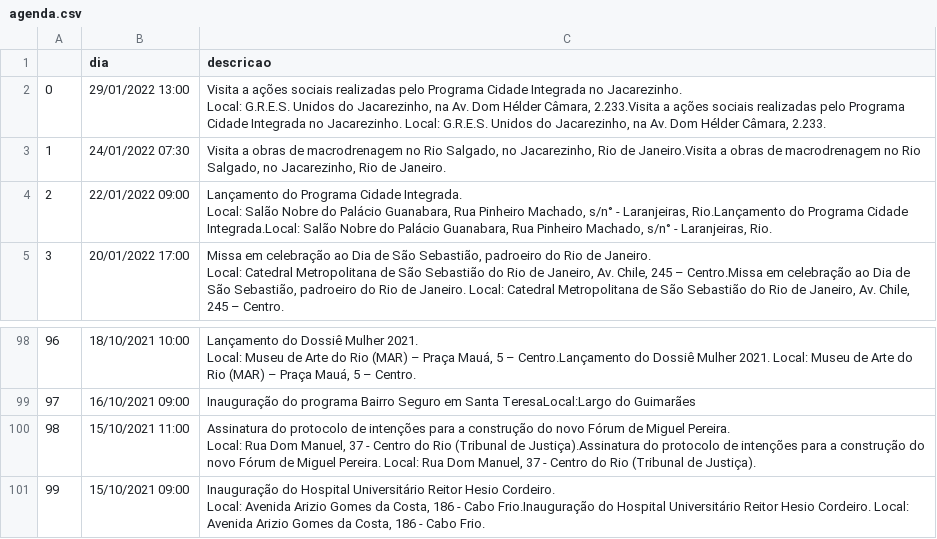
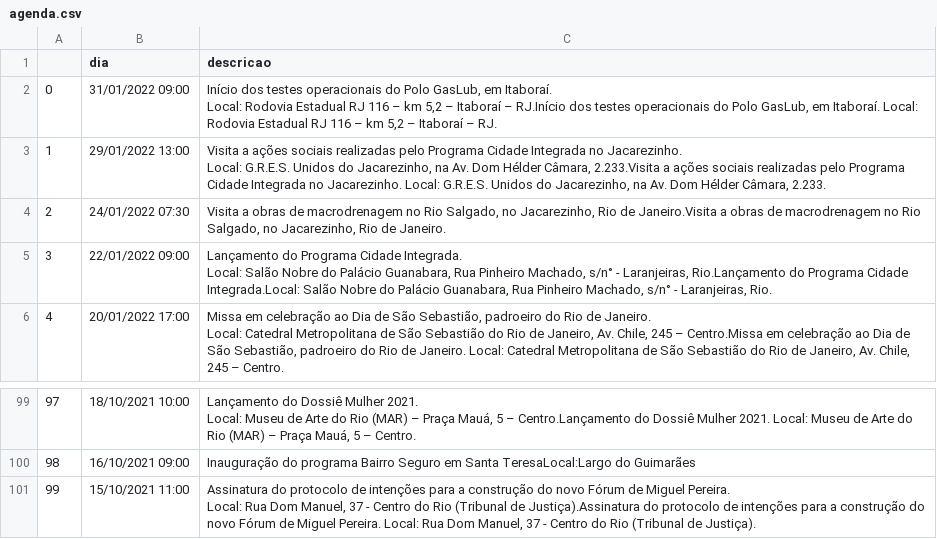
Before and after one commit to belisards/agenda_oficial_rj, a CSV file: agenda.csv, drawn as a sheet; only a part is shown, gaps mark what is left out; removed rows and columns are numbered as before the commit, all else as after; ↵ is a line break in a cell; the diff names each change by its address in the sheet, - before the commit and + after, or states it on an @@ line.

```diff
--- a/agenda.csv
+++ b/agenda.csv
+row 2: 0 | 31/01/2022 09:00 | Início dos testes operacionais do Polo GasLub, em Itaboraí. ↵ Local: Rodovia Estadual RJ 116 – km 5,2 – Itaboraí – RJ.Início dos testes operacionais do Polo GasLub, em Itaboraí. Local: Rodovia Estadual RJ 116 – km 5,2 – Itaboraí – RJ.
@@ column A renumbered between rows 3 and 101 @@
-row 101: 99 | 15/10/2021 09:00 | Inauguração do Hospital Universitário Reitor Hesio Cordeiro. ↵ Local: Avenida Arizio Gomes da Costa, 186 - Cabo Frio.Inauguração do Hospital Universitário Reitor Hesio Cordeiro. Local: Avenida Arizio Gomes da Costa, 186 - Cabo Frio.
```
